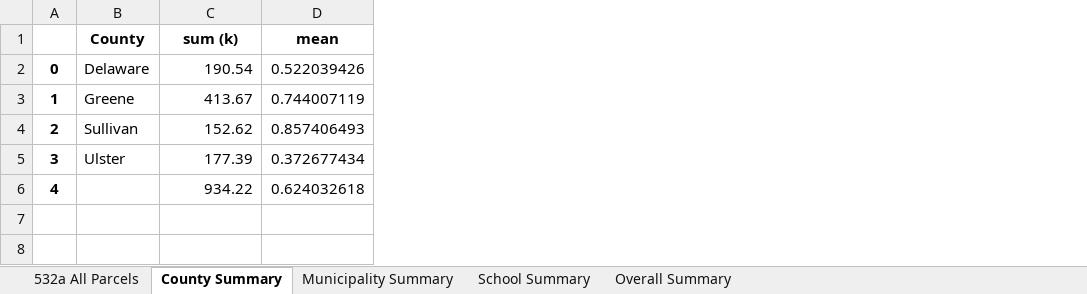
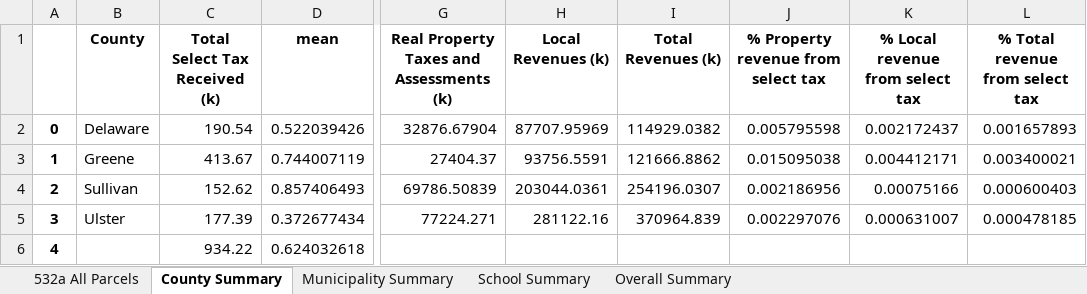
Before and after one commit to arborelliott/AdironTax-Rates-Parcels, an Excel workbook: Output/532a/532a_cat_parcel_tax.xlsx, sheet County Summary, drawn as a sheet; only a part is shown, gaps mark what is left out; values as stored, in another font and other column widths than the file's, no borders; the diff names each change by its address in the sheet, - before the commit and + after, or states it on an @@ line.

Commit message:
added percentage of locality spending to script

```diff
--- a/Output/532a/532a_cat_parcel_tax.xlsx (sheet County Summary)
+++ b/Output/532a/532a_cat_parcel_tax.xlsx (sheet County Summary)
+column G, rows 1-5: Real Property Taxes and Assessments (k) | 32876.67904 | 27404.37 | 69786.50839 | 77224.271
+column H (Local Revenues (k)), rows 2-5: 87707.95969 | 93756.5591 | 203044.0361 | 281122.16
+column I (Total Revenues (k)), rows 2-5: 114929.0382 | 121666.8862 | 254196.0307 | 370964.839
+column J, rows 1-5: % Property revenue from select tax | 0.005795598 | 0.015095038 | 0.002186956 | 0.002297076
+column K (% Local revenue from select tax), rows 2-5: 0.002172437 | 0.004412171 | 0.00075166 | 0.000631007
+column L (% Total revenue from select tax), rows 2-5: 0.001657893 | 0.003400021 | 0.000600403 | 0.000478185
-C1: sum (k)
+C1: Total Select Tax Received (k)
```
Also changed, not shown: sheet Municipality Summary, sheet 532a All Parcels, sheet Overall Summary, sheet School Summary, Input/Locality Spending/levelone21_county.xlsx, Input/Locality Spending/levelone21_town.xlsx, 8 other files.
